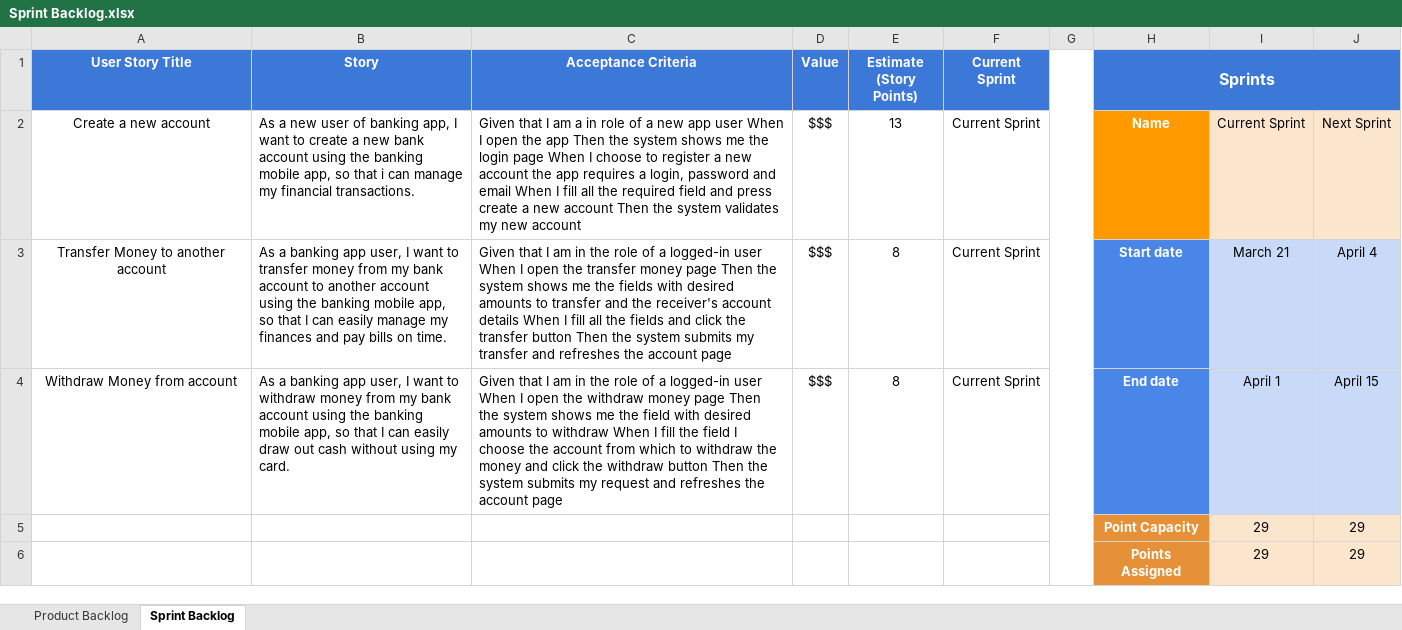
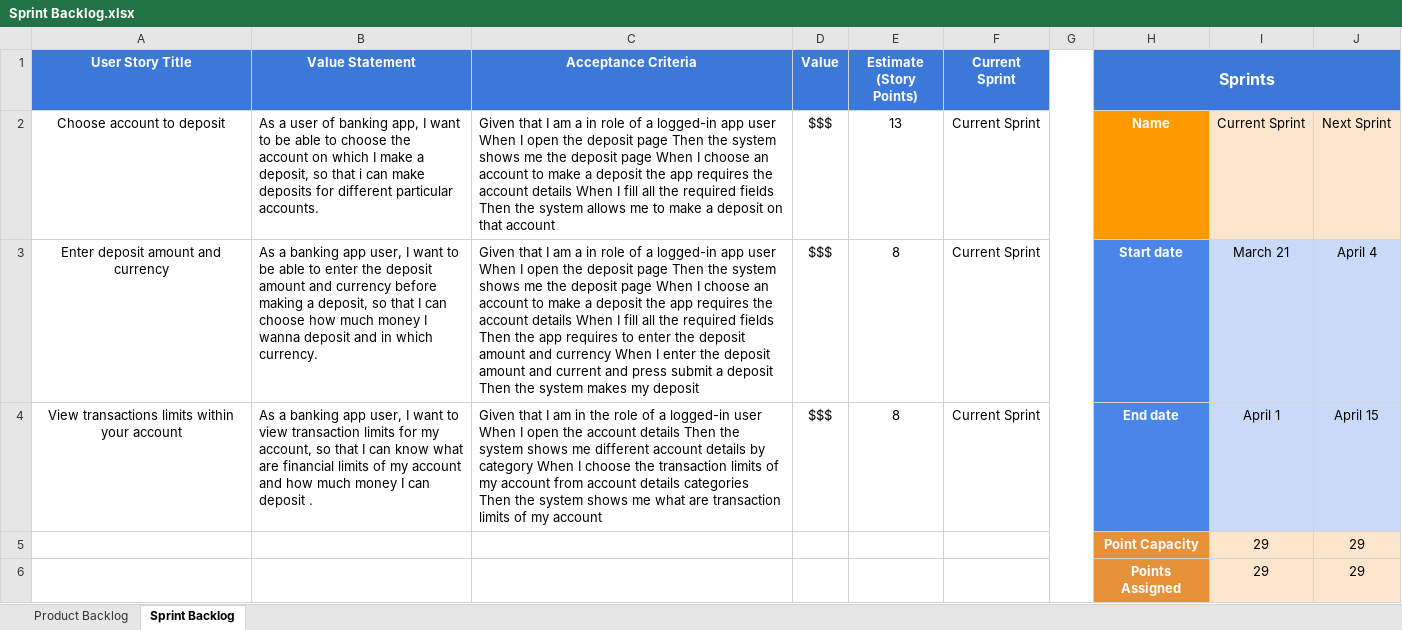
Before and after one commit to dann1kk/QA-Internship, an Excel workbook: Homework 8 - Natalia Bodrug/Sprint Backlog.xlsx, sheet Sprint Backlog, drawn as a sheet; only a part is shown; values as stored, in another font and other column widths than the file's, no borders; the diff names each change by its address in the sheet, - before the commit and + after, or states it on an @@ line.

```diff
--- a/Homework 8 - Natalia Bodrug/Sprint Backlog.xlsx (sheet Sprint Backlog)
+++ b/Homework 8 - Natalia Bodrug/Sprint Backlog.xlsx (sheet Sprint Backlog)
-B1: Story
+B1: Value Statement
-A2 (User Story Title): Create a new account
+A2 (User Story Title): Choose account to deposit
-B2 (Value Statement): As a new user of banking app, I want to create a new bank account using the banking mobile app, so that i can manage my financial transactions.
+B2 (Value Statement): As a user of banking app, I want to be able to choose the account on which I make a deposit, so that i can make deposits for different particular accounts.
-C2 (Acceptance Criteria): …of a new app user When I open the app Then the system shows me the login page When I choose to register a new account the app requires a login, password and email When I fill all the required field and press create a new account Then the system validates my new account
+C2 (Acceptance Criteria): …of a logged-in app user When I open the deposit page Then the system shows me the deposit page When I choose an account to make a deposit the app requires the account details When I fill all the required fields Then the system allows me to make a deposit on that account
-A3 (User Story Title): Transfer Money to another account
+A3 (User Story Title): Enter deposit amount and currency
-B3 (Value Statement): …want to transfer money from my bank account to another account using the banking mobile app, so that I can easily manage my finances and pay bills on time.
+B3 (Value Statement): …want to be able to enter the deposit amount and currency before making a deposit, so that I can choose how much money I wanna deposit and in which currency.
-C3 (Acceptance Criteria): …I am in the role of a logged-in user When I open the transfer money page Then the system shows me the fields with desired amounts to transfer and the receiver's account details When I fill all the fields and click the transfer button Then the system submits my transfer and refreshes the account page
+C3 (Acceptance Criteria): …I am a in role of a logged-in app user When I open the deposit page Then the system shows me the deposit page When I choose an account to make a deposit the app requires the account details When I fill all the required fields Then the app requires to enter the deposit amount and currency When I enter the deposit amount and current and press submit a deposit Then the system makes my deposit
-A4 (User Story Title): Withdraw Money from account
+A4 (User Story Title): View transactions limits within your account
-B4 (Value Statement): …want to withdraw money from my bank account using the banking mobile app, so that I can easily draw out cash without using my card.
+B4 (Value Statement): …want to view transaction limits for my account, so that I can know what are financial limits of my account and how much money I can deposit .
-C4 (Acceptance Criteria): …open the withdraw money page Then the system shows me the field with desired amounts to withdraw When I fill the field I choose the account from which to withdraw the money and click the withdraw button Then the system submits my request and refreshes the account page
+C4 (Acceptance Criteria): …open the account details Then the system shows me different account details by category When I choose the transaction limits of my account from account details categories Then the system shows me what are transaction limits of my account
```
Also changed, not shown: sheet Product Backlog, 1 other file.
